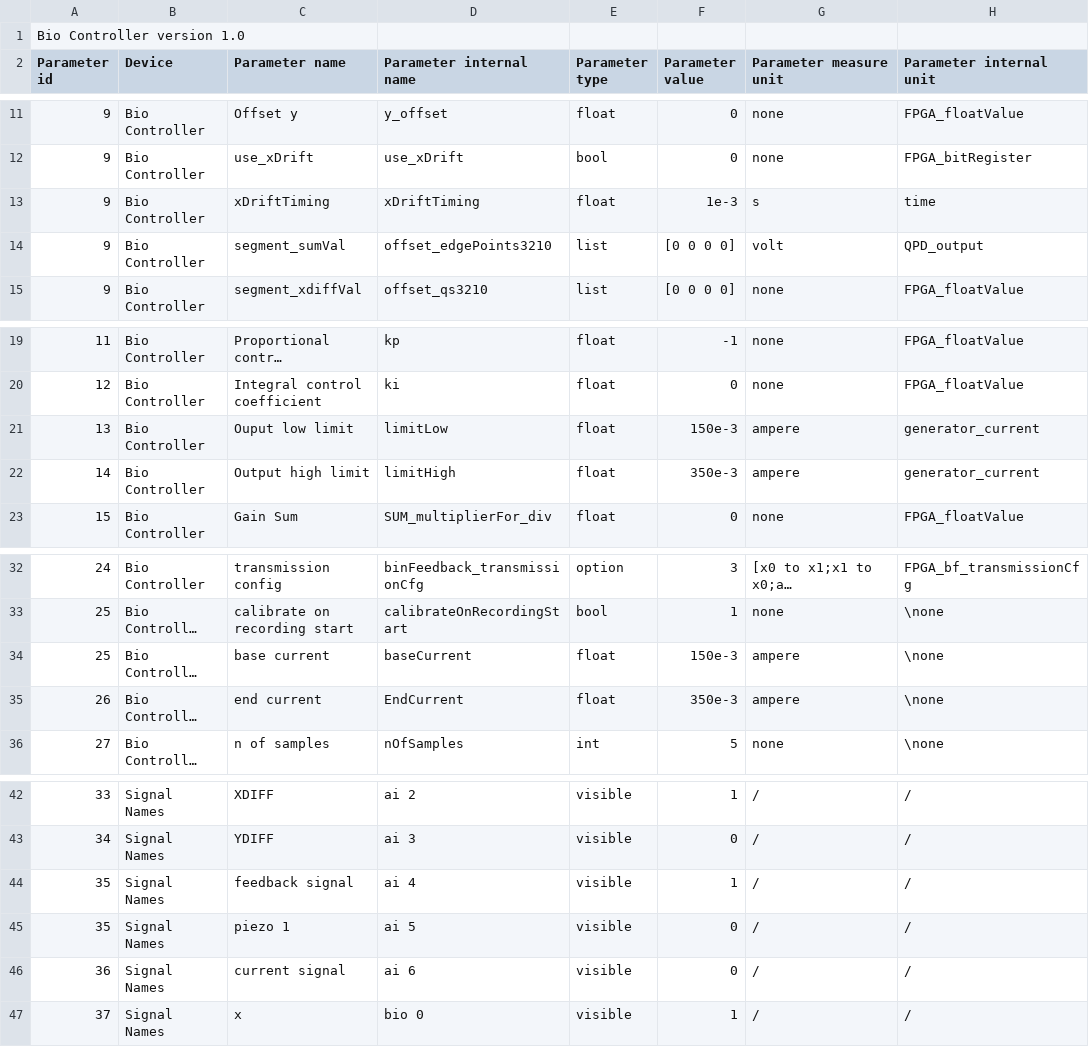
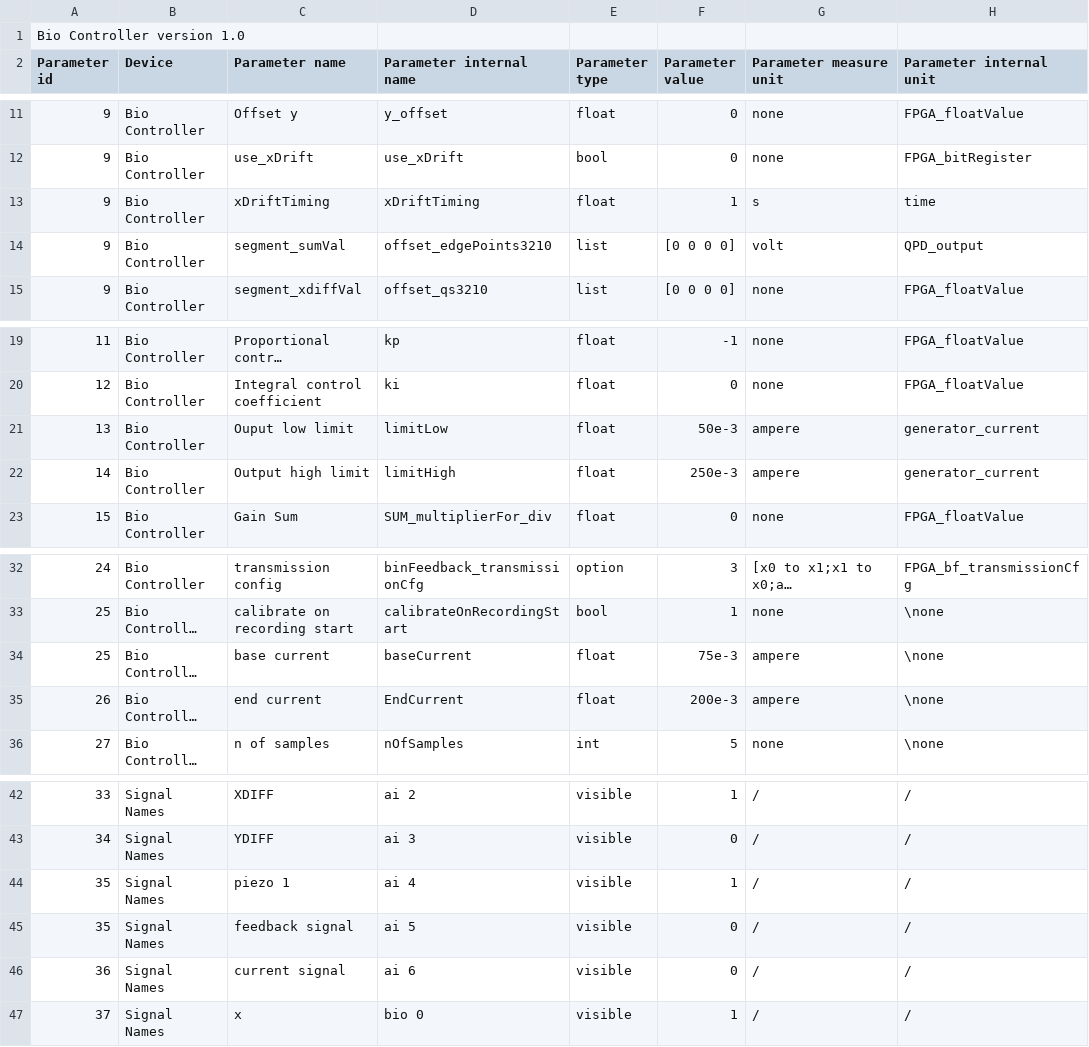
Before and after one commit to RiccardoFortiUnits/bioTweezer_fpga, a CSV file: external code/python/bio_controller.csv, drawn as a sheet; only a part is shown, gaps mark what is left out; long unchanged cells end in …; the diff names each change by its address in the sheet, - before the commit and + after, or states it on an @@ line.

```diff
--- a/external code/python/bio_controller.csv
+++ b/external code/python/bio_controller.csv
-F13 (Parameter value): 1e-3
+F13 (Parameter value): 1
-F21 (Parameter value): 150e-3
+F21 (Parameter value): 50e-3
-F22 (Parameter value): 350e-3
+F22 (Parameter value): 250e-3
-F34 (Parameter value): 150e-3
+F34 (Parameter value): 75e-3
-F35 (Parameter value): 350e-3
+F35 (Parameter value): 200e-3
-C44 (Parameter name): feedback signal
+C44 (Parameter name): piezo 1
-C45 (Parameter name): piezo 1
+C45 (Parameter name): feedback signal
```
Also changed, not shown: 3 other files.
